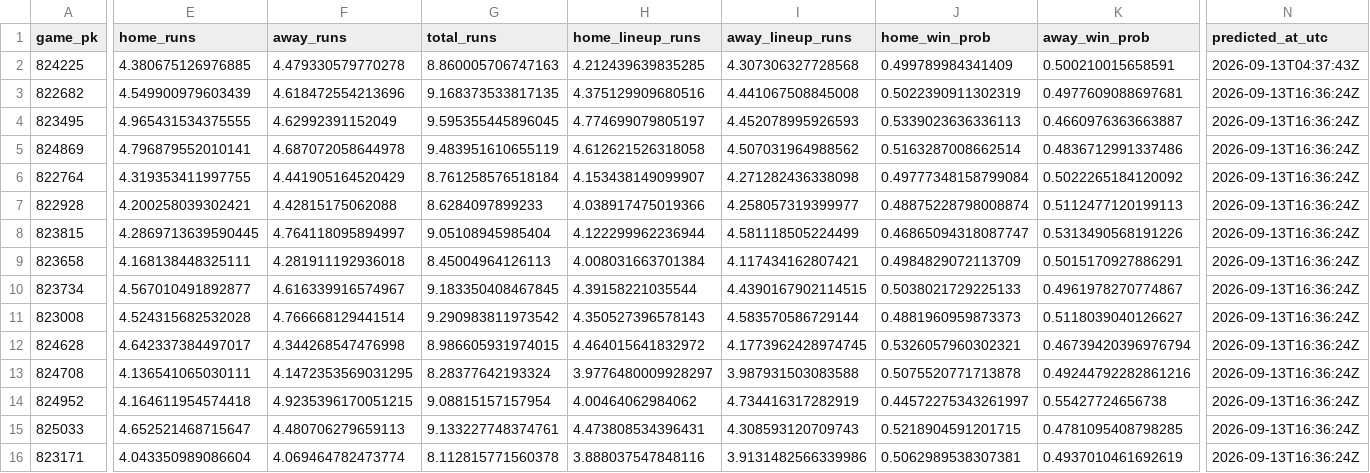
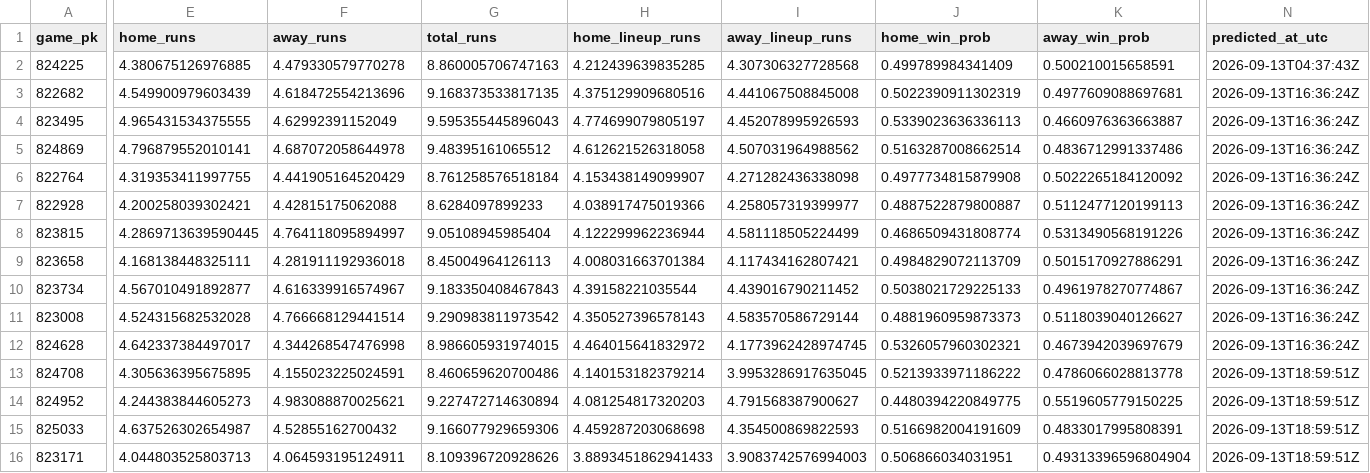
Before and after one commit to titan-trials/Base, a CSV file: cache/teams_2026-09-13.csv, drawn as a sheet; only a part is shown, gaps mark what is left out; the diff names each change by its address in the sheet, - before the commit and + after, or states it on an @@ line.

```diff
--- a/cache/teams_2026-09-13.csv
+++ b/cache/teams_2026-09-13.csv
-G4 (total_runs): 9.595355445896045
+G4 (total_runs): 9.595355445896043
-G5 (total_runs): 9.483951610655119
+G5 (total_runs): 9.48395161065512
-J6 (home_win_prob): 0.49777348158799084
+J6 (home_win_prob): 0.4977734815879908
-J7 (home_win_prob): 0.48875228798008874
+J7 (home_win_prob): 0.4887522879800887
-J8 (home_win_prob): 0.46865094318087747
+J8 (home_win_prob): 0.4686509431808774
-G10 (total_runs): 9.183350408467845
+G10 (total_runs): 9.183350408467843
-I10 (away_lineup_runs): 4.4390167902114515
+I10 (away_lineup_runs): 4.439016790211452
-K12 (away_win_prob): 0.46739420396976794
+K12 (away_win_prob): 0.4673942039697679
-E13 (home_runs): 4.136541065030111
+E13 (home_runs): 4.305636395675895
-F13 (away_runs): 4.1472353569031295
+F13 (away_runs): 4.155023225024591
-G13 (total_runs): 8.28377642193324
+G13 (total_runs): 8.460659620700486
-H13 (home_lineup_runs): 3.9776480009928297
+H13 (home_lineup_runs): 4.140153182379214
-I13 (away_lineup_runs): 3.987931503083588
+I13 (away_lineup_runs): 3.9953286917635045
-J13 (home_win_prob): 0.5075520771713878
+J13 (home_win_prob): 0.5213933971186222
-K13 (away_win_prob): 0.49244792282861216
+K13 (away_win_prob): 0.4786066028813778
-N13:N16 (predicted_at_utc): 2026-09-13T16:36:24Z
+N13:N16 (predicted_at_utc): 2026-09-13T18:59:51Z
-E14 (home_runs): 4.164611954574418
+E14 (home_runs): 4.244383844605273
-F14 (away_runs): 4.9235396170051215
+F14 (away_runs): 4.983088870025621
-G14 (total_runs): 9.08815157157954
+G14 (total_runs): 9.227472714630894
-H14 (home_lineup_runs): 4.00464062984062
+H14 (home_lineup_runs): 4.081254817320203
-I14 (away_lineup_runs): 4.734416317282919
+I14 (away_lineup_runs): 4.791568387900627
-J14 (home_win_prob): 0.44572275343261997
+J14 (home_win_prob): 0.4480394220849775
-K14 (away_win_prob): 0.55427724656738
+K14 (away_win_prob): 0.5519605779150225
-E15 (home_runs): 4.652521468715647
+E15 (home_runs): 4.637526302654987
-F15 (away_runs): 4.480706279659113
+F15 (away_runs): 4.52855162700432
-G15 (total_runs): 9.133227748374761
+G15 (total_runs): 9.166077929659306
-H15 (home_lineup_runs): 4.473808534396431
+H15 (home_lineup_runs): 4.459287203068698
-I15 (away_lineup_runs): 4.308593120709743
+I15 (away_lineup_runs): 4.354500869822593
-J15 (home_win_prob): 0.5218904591201715
+J15 (home_win_prob): 0.5166982004191609
-K15 (away_win_prob): 0.4781095408798285
+K15 (away_win_prob): 0.4833017995808391
-E16 (home_runs): 4.043350989086604
+E16 (home_runs): 4.044803525803713
-F16 (away_runs): 4.069464782473774
+F16 (away_runs): 4.064593195124911
-G16 (total_runs): 8.112815771560378
+G16 (total_runs): 8.109396720928626
-H16 (home_lineup_runs): 3.888037547848116
+H16 (home_lineup_runs): 3.8893451862941433
-I16 (away_lineup_runs): 3.9131482566339986
+I16 (away_lineup_runs): 3.9083742576994003
-J16 (home_win_prob): 0.5062989538307381
+J16 (home_win_prob): 0.506866034031951
-K16 (away_win_prob): 0.4937010461692619
+K16 (away_win_prob): 0.49313396596804904
```
Also changed, not shown: cache/pitchers_2026-09-13.csv, cache/slate_2026-09-13.csv, 9 other files.
